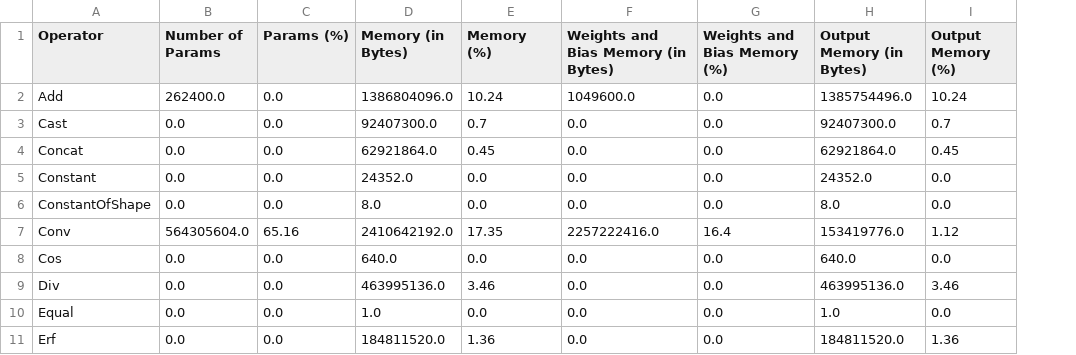
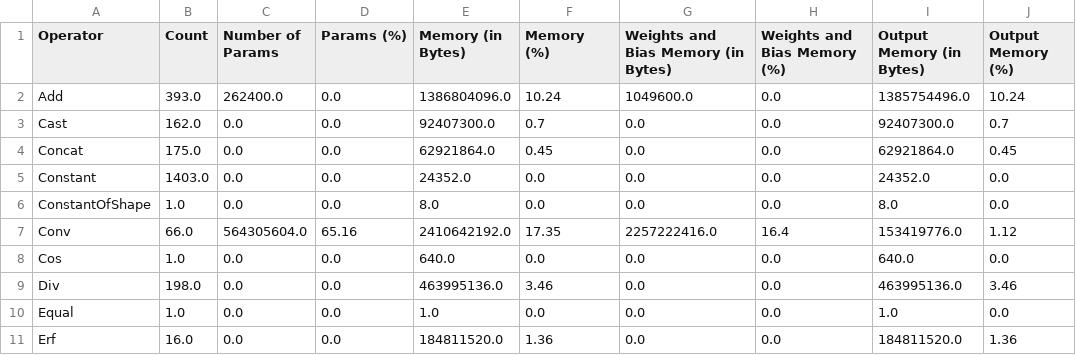
Before and after one commit to shamith2/onnxInference, a CSV file: src/onnxInsights/onnxHelpers/debug/grouped_summary.csv, drawn as a sheet; only a part is shown; the diff names each change by its address in the sheet, - before the commit and + after, or states it on an @@ line.

```diff
--- a/src/onnxInsights/onnxHelpers/debug/grouped_summary.csv
+++ b/src/onnxInsights/onnxHelpers/debug/grouped_summary.csv
+column B (Count), rows 2-11: 393.0 | 162.0 | 175.0 | 1403.0 | 1.0 | 66.0 | 1.0 | 198.0 | 1.0 | 16.0
```
Also changed, not shown: 1 other file.
